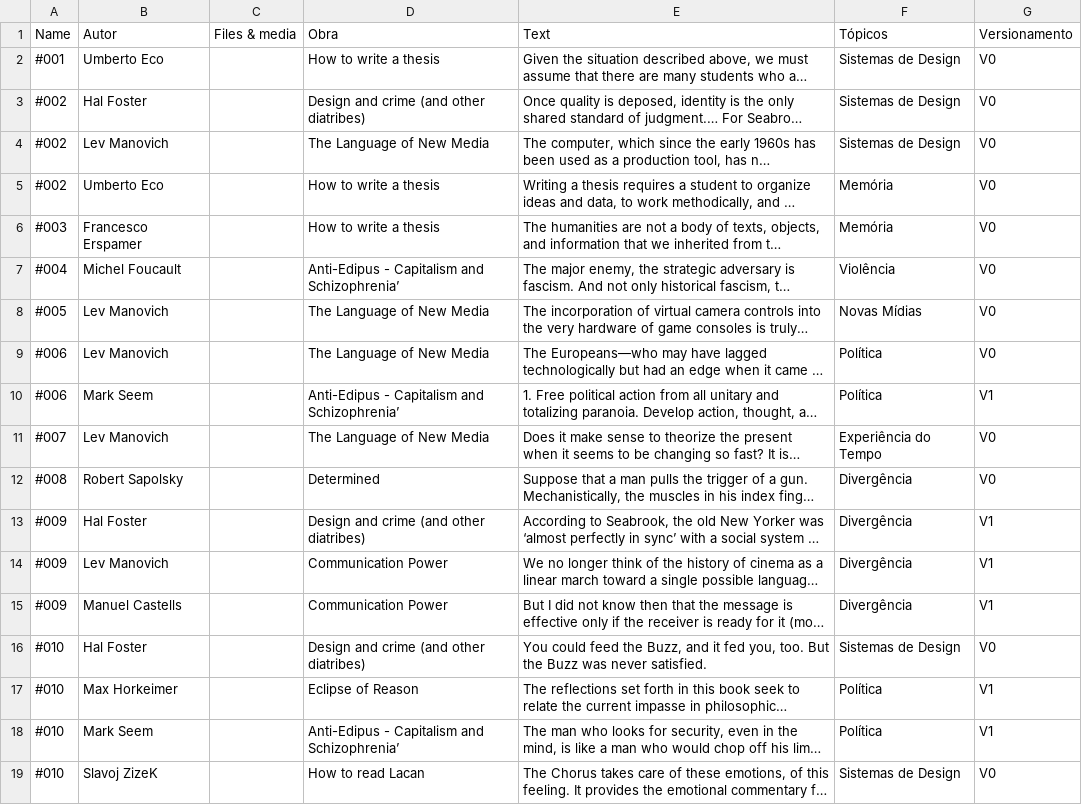
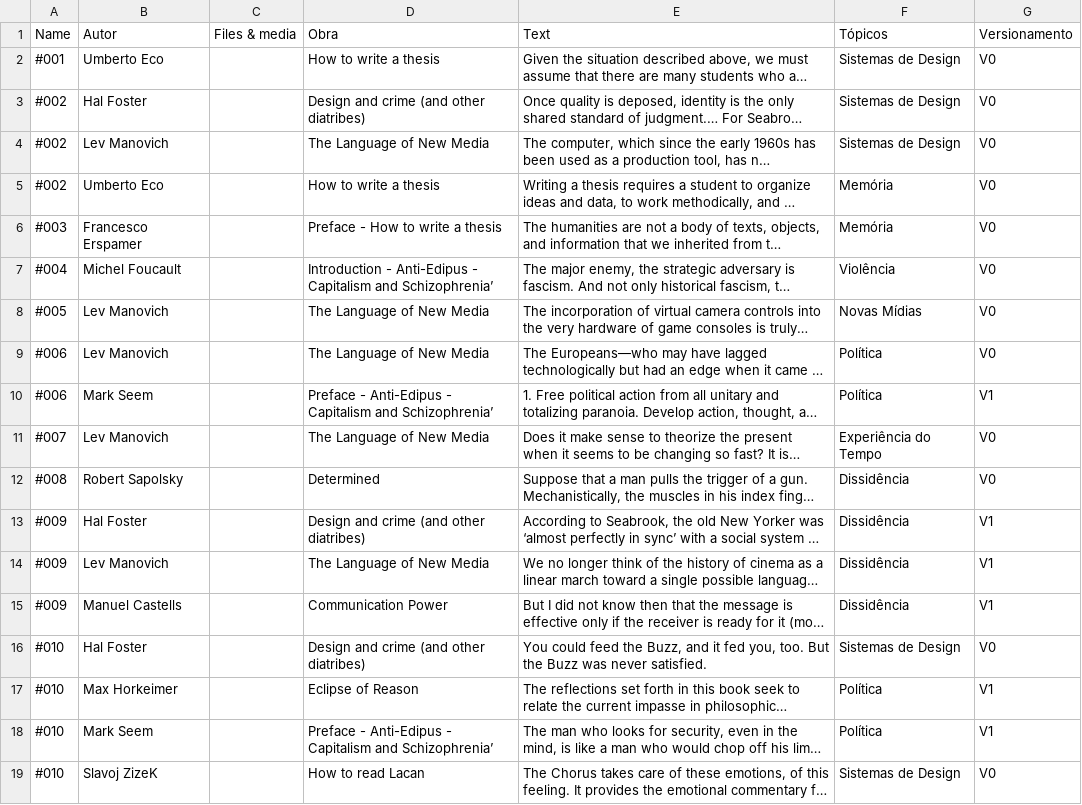
Before and after one commit to carloslemos/DSG5013, a CSV file: src/data/data.csv, drawn as a sheet; only a part is shown; long unchanged cells end in …; the diff covers the shown part only; the diff names each change by its address in the sheet, - before the commit and + after, or states it on an @@ line.

```diff
--- a/src/data/data.csv
+++ b/src/data/data.csv
-D6 (Obra): How to write a thesis
+D6 (Obra): Preface - How to write a thesis
-D7 (Obra): Anti-Edipus -…
+D7 (Obra): Introduction - Anti-Edipus -…
-D10 (Obra): Anti-Edipus -…
+D10 (Obra): Preface - Anti-Edipus -…
-F12:F15 (Tópicos): Divergência
+F12:F15 (Tópicos): Dissidência
-D14 (Obra): Communication Power
+D14 (Obra): The Language of New Media
-D18 (Obra): Anti-Edipus -…
+D18 (Obra): Preface - Anti-Edipus -…
```
Also changed, not shown: 4 added rows and 11 edited cells elsewhere in this file, 7 other files.
